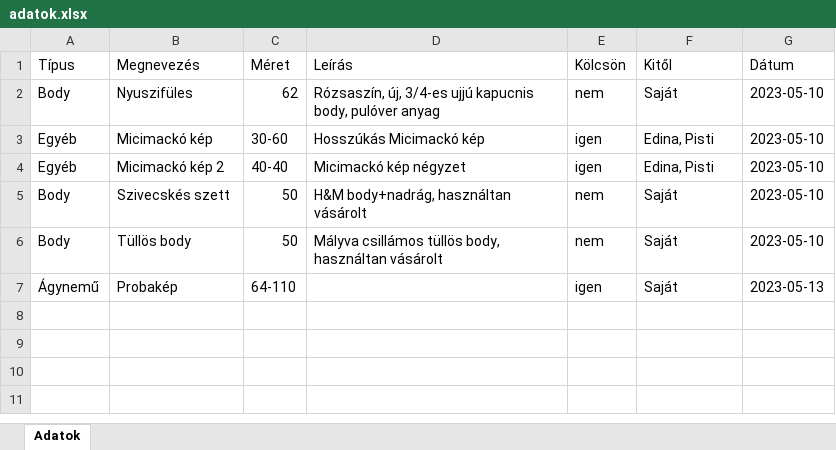
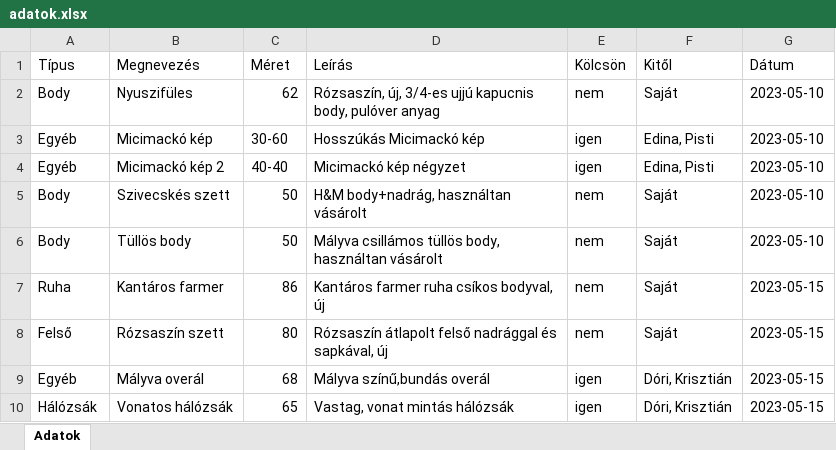
Before and after one commit to belanemeth/sesame, an Excel workbook: commands/adatok.xlsx, sheet Adatok, drawn as a sheet; values as stored, in another font and other column widths than the file's, no borders; removed rows and columns are numbered as before the commit, all else as after; the diff names each change by its address in the sheet, - before the commit and + after, or states it on an @@ line.

```diff
--- a/commands/adatok.xlsx (sheet Adatok)
+++ b/commands/adatok.xlsx (sheet Adatok)
-row 7: Ágynemű | Probakép | 64-110 |  | igen | Saját | 2023-05-13
+row 7: Ruha | Kantáros farmer | 86 | Kantáros farmer ruha csíkos bodyval, új | nem | Saját | 2023-05-15
+row 8: Felső | Rózsaszín szett | 80 | Rózsaszín átlapolt felső nadrággal és sapkával, új | nem | Saját | 2023-05-15
+row 9: Egyéb | Mályva overál | 68 | Mályva színű,bundás overál | igen | Dóri, Krisztián | 2023-05-15
+row 10: Hálózsák | Vonatos hálózsák | 65 | Vastag, vonat mintás hálózsák | igen | Dóri, Krisztián | 2023-05-15
```
Also changed, not shown: 1 other file.
